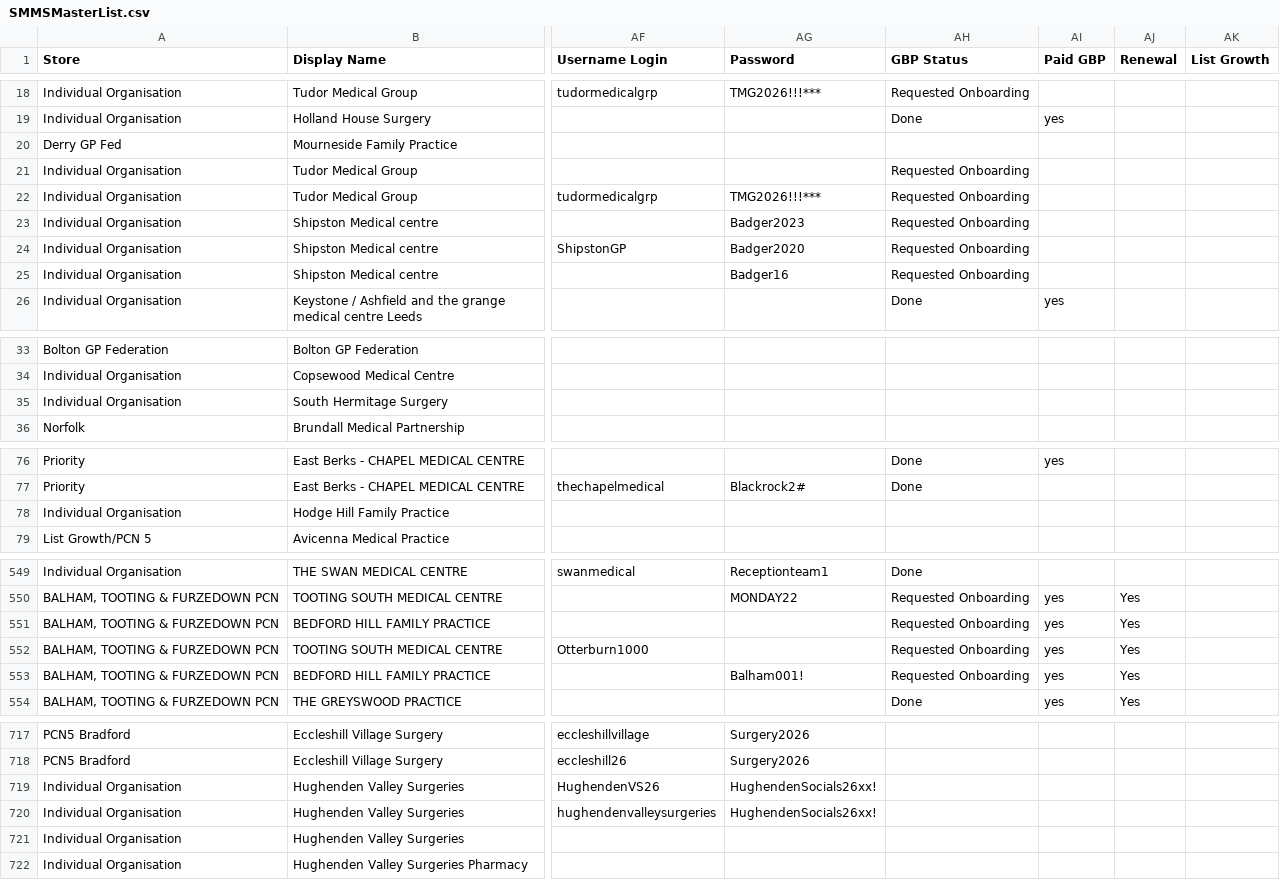
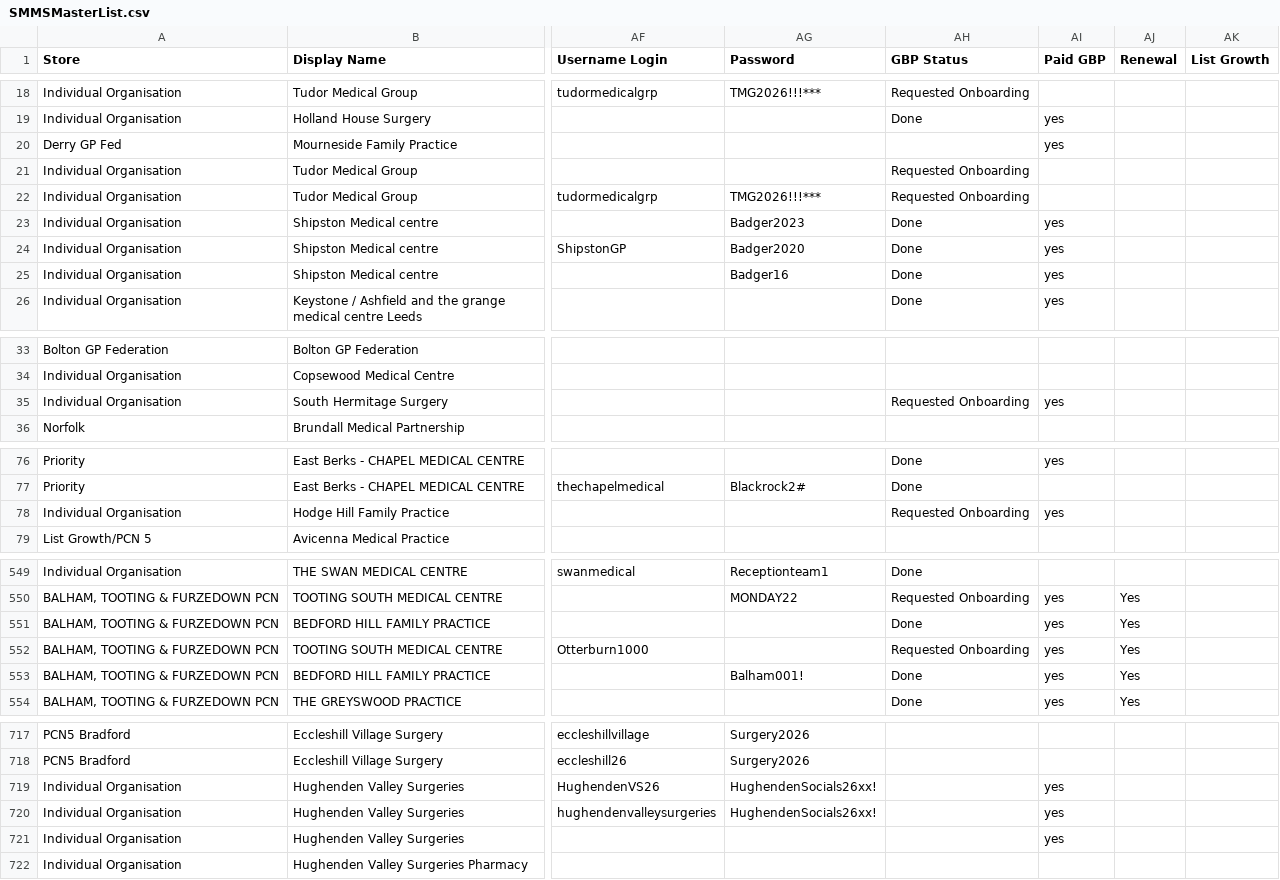
Before and after one commit to JCRedmoorHealth/vercel-mcp-python, a CSV file: Boards data/SMMSMasterList.csv, drawn as a sheet; only a part is shown, gaps mark what is left out; the diff covers the shown part only; the diff names each change by its address in the sheet, - before the commit and + after, or states it on an @@ line.

```diff
--- a/Boards data/SMMSMasterList.csv
+++ b/Boards data/SMMSMasterList.csv
-AI20 (Paid GBP): (empty)
+AI20 (Paid GBP): yes
-AH23:AH25 (GBP Status): Requested Onboarding
+AH23:AH25 (GBP Status): Done
-AI23:AI25 (Paid GBP): (empty)
+AI23:AI25 (Paid GBP): yes
-AH35 (GBP Status): (empty)
+AH35 (GBP Status): Requested Onboarding
-AI35 (Paid GBP): (empty)
+AI35 (Paid GBP): yes
-AH78 (GBP Status): (empty)
+AH78 (GBP Status): Requested Onboarding
-AI78 (Paid GBP): (empty)
+AI78 (Paid GBP): yes
-AH551 (GBP Status): Requested Onboarding
+AH551 (GBP Status): Done
-AH553 (GBP Status): Requested Onboarding
+AH553 (GBP Status): Done
-AI719:AI721 (Paid GBP): (empty)
+AI719:AI721 (Paid GBP): yes
```
Also changed, not shown: 3 edited cells elsewhere in this file, Boards data/FollowUpList.csv, Boards data/InvoicesAndCollections.csv, 2 other files.
